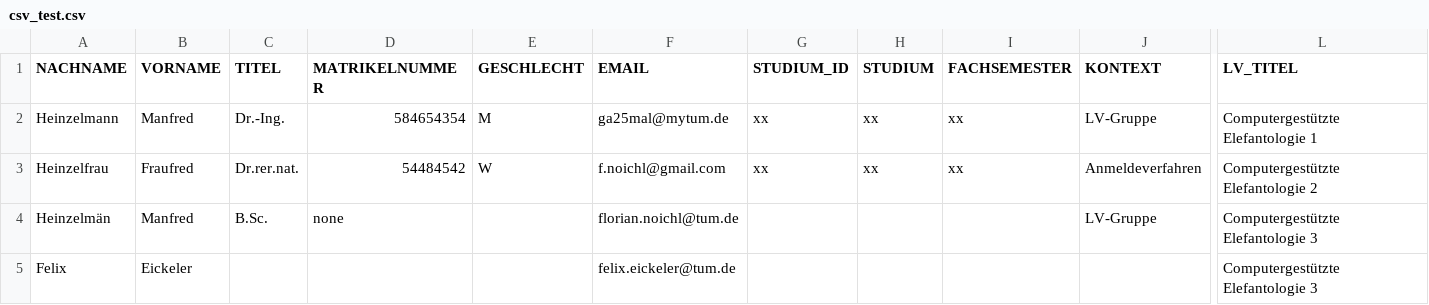
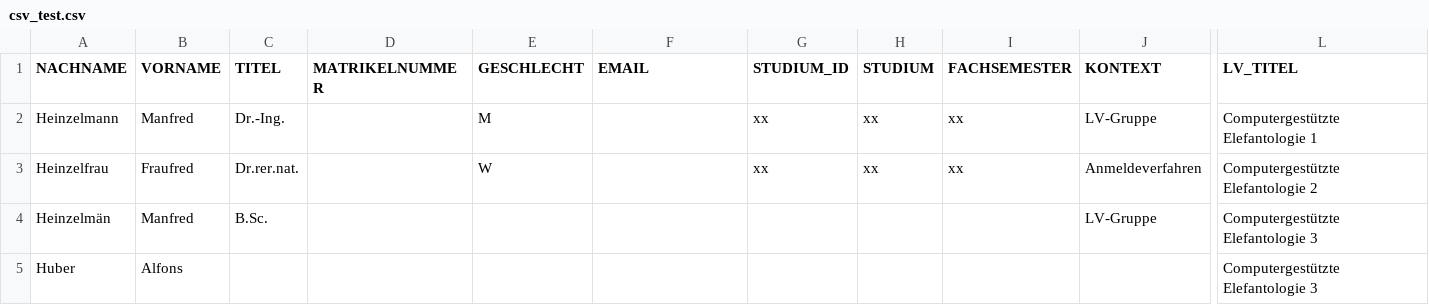
Before and after one commit to fnoi/tumonline_mailer, a CSV file: csv_test.csv, drawn as a sheet; only a part is shown, gaps mark what is left out; removed rows and columns are numbered as before the commit, all else as after; rows hold the shown columns only; the diff names each change by its address in the sheet, - before the commit and + after, or states it on an @@ line.

Commit message:
cleaned out relevant data from dummy files

```diff
--- a/csv_test.csv
+++ b/csv_test.csv
-D2 (MATRIKELNUMMER): 584654354
+D2 (MATRIKELNUMMER): (empty)
-F2 (EMAIL): ga25mal@mytum.de
+F2 (EMAIL): (empty)
-D3 (MATRIKELNUMMER): 54484542
+D3 (MATRIKELNUMMER): (empty)
-F3 (EMAIL): f.noichl@gmail.com
+F3 (EMAIL): (empty)
-D4 (MATRIKELNUMMER): none
+D4 (MATRIKELNUMMER): (empty)
-F4 (EMAIL): florian.noichl@tum.de
+F4 (EMAIL): (empty)
-row 5: Felix | Eickeler |  |  |  | felix.eickeler@tum.de |  |  |  |  | Computergestützte Elefantologie 3
+row 5: Huber | Alfons |  |  |  |  |  |  |  |  | Computergestützte Elefantologie 3
```
Also changed, not shown: 1 other file.
